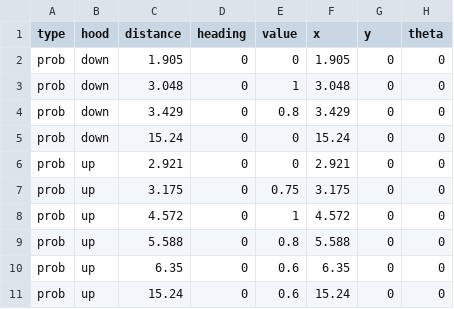
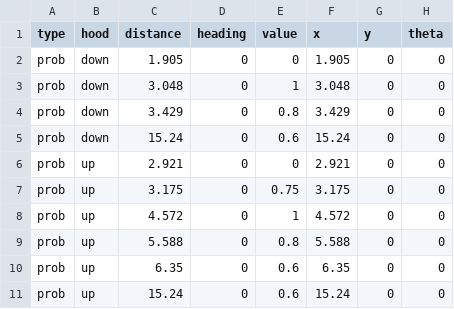
Before and after one commit to frc-88/tj2_ros, a CSV file: tj2_target/config/recorded_data_manual.csv, drawn as a sheet.

```diff
--- a/tj2_target/config/recorded_data_manual.csv
+++ b/tj2_target/config/recorded_data_manual.csv
@@ -4,3 +4,3 @@ prob,down,3.048,0,1,3.048,0,0
 prob,down,3.429,0,0.8,3.429,0,0
-prob,down,15.24,0,0,15.24,0,0
+prob,down,15.24,0,0.6,15.24,0,0
 prob,up,2.921,0,0,2.921,0,0
```
Also changed, not shown: 6 other files.
